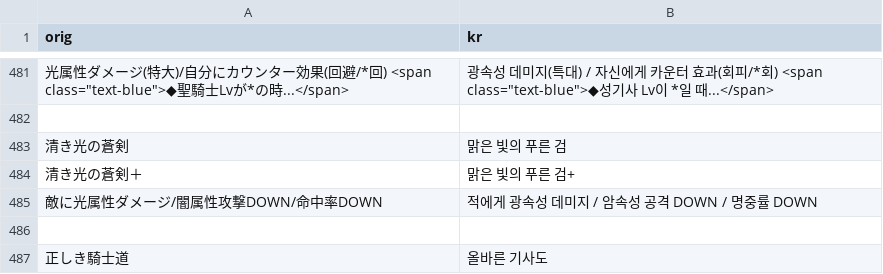
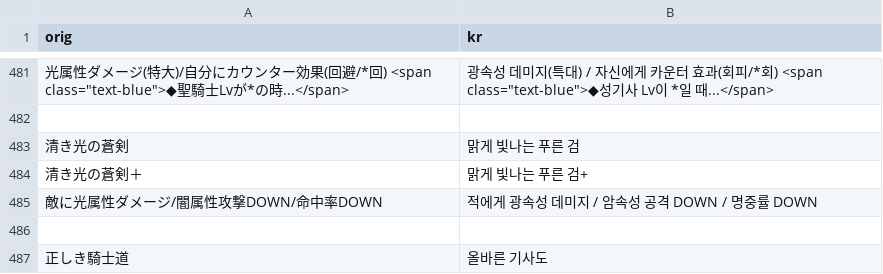
Before and after one commit to sidewinderk/gbfTransKor, a CSV file: cache/archive_캐릭터_광.csv, drawn as a sheet; only a part is shown, gaps mark what is left out; the diff names each change by its address in the sheet, - before the commit and + after, or states it on an @@ line.

```diff
--- a/cache/archive_캐릭터_광.csv
+++ b/cache/archive_캐릭터_광.csv
-B483 (kr): 맑은 빛의 푸른 검
+B483 (kr): 맑게 빛나는 푸른 검
-B484 (kr): 맑은 빛의 푸른 검+
+B484 (kr): 맑게 빛나는 푸른 검+
```
Also changed, not shown: cache/archive_몬스터 목록.csv, cache/archive_무기_SSR.csv, 3 other files.
